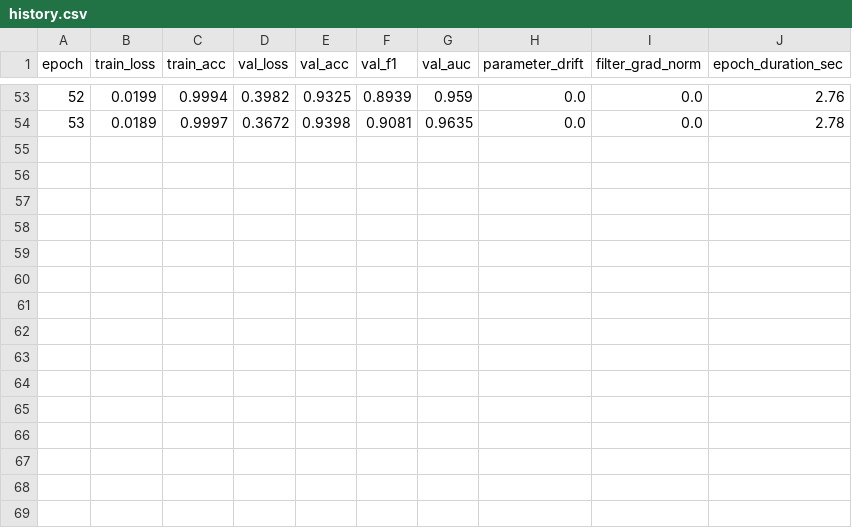
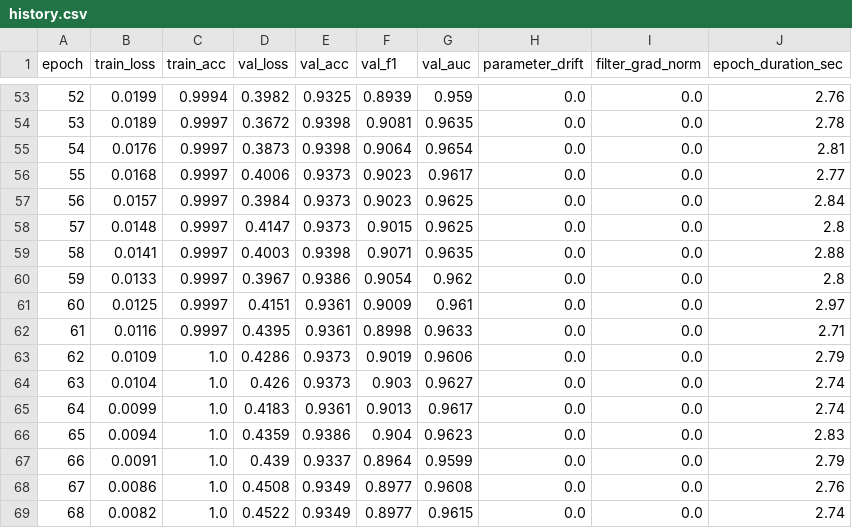
Before and after one commit to Agnivesh-Anil-Warrier/QuForge, a CSV file: results/runs/model_C_classical_seed42/history.csv, drawn as a sheet; only a part is shown, gaps mark what is left out.

```diff
--- a/results/runs/model_C_classical_seed42/history.csv
+++ b/results/runs/model_C_classical_seed42/history.csv
@@ -54 +54,16 @@ epoch,train_loss,train_acc,val_loss,val_acc,val_f1,val_auc,parameter_drift,filte
 53,0.0189,0.9997,0.3672,0.9398,0.9081,0.9635,0.0,0.0,2.78
+54,0.0176,0.9997,0.3873,0.9398,0.9064,0.9654,0.0,0.0,2.81
+55,0.0168,0.9997,0.4006,0.9373,0.9023,0.9617,0.0,0.0,2.77
+56,0.0157,0.9997,0.3984,0.9373,0.9023,0.9625,0.0,0.0,2.84
+57,0.0148,0.9997,0.4147,0.9373,0.9015,0.9625,0.0,0.0,2.8
+58,0.0141,0.9997,0.4003,0.9398,0.9071,0.9635,0.0,0.0,2.88
+59,0.0133,0.9997,0.3967,0.9386,0.9054,0.962,0.0,0.0,2.8
+60,0.0125,0.9997,0.4151,0.9361,0.9009,0.961,0.0,0.0,2.97
+61,0.0116,0.9997,0.4395,0.9361,0.8998,0.9633,0.0,0.0,2.71
+62,0.0109,1.0,0.4286,0.9373,0.9019,0.9606,0.0,0.0,2.79
+63,0.0104,1.0,0.426,0.9373,0.903,0.9627,0.0,0.0,2.74
+64,0.0099,1.0,0.4183,0.9361,0.9013,0.9617,0.0,0.0,2.74
+65,0.0094,1.0,0.4359,0.9386,0.904,0.9623,0.0,0.0,2.83
+66,0.0091,1.0,0.439,0.9337,0.8964,0.9599,0.0,0.0,2.79
+67,0.0086,1.0,0.4508,0.9349,0.8977,0.9608,0.0,0.0,2.76
+68,0.0082,1.0,0.4522,0.9349,0.8977,0.9615,0.0,0.0,2.74
```
Also changed, not shown: results/interim_summary.csv, 10 other files.
